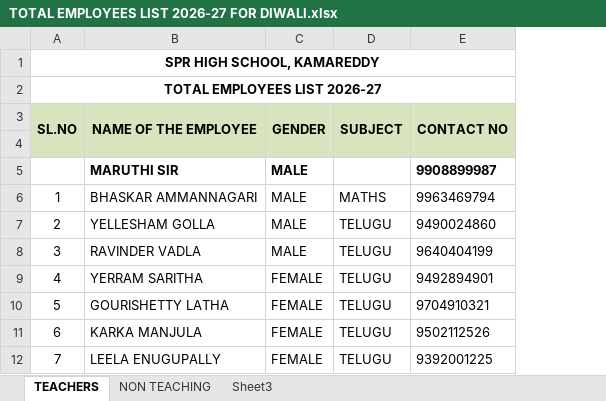
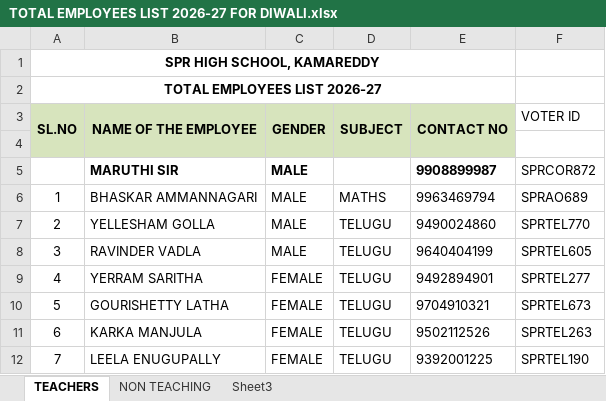
Before and after one commit to rc4616105-maker/sprelections, an Excel workbook: 1docs/TOTAL EMPLOYEES LIST 2026-27 FOR DIWALI.xlsx, sheet TEACHERS, drawn as a sheet; only a part is shown; values as stored, in another font and other column widths than the file's, no borders; the diff names each change by its address in the sheet, - before the commit and + after, or states it on an @@ line.

Commit message:
docs: populate official Voter IDs into TOTAL EMPLOYEES LIST 2026-27 FOR DIWALI.xlsx

```diff
--- a/1docs/TOTAL EMPLOYEES LIST 2026-27 FOR DIWALI.xlsx (sheet TEACHERS)
+++ b/1docs/TOTAL EMPLOYEES LIST 2026-27 FOR DIWALI.xlsx (sheet TEACHERS)
+column F (VOTER ID), rows 5-12: SPRCOR872 | SPRAO689 | SPRTEL770 | SPRTEL605 | SPRTEL277 | SPRTEL673 | SPRTEL263 | SPRTEL190
-A4:E4 fill: #D7E4BD
+A4:E4 fill: none
```
Also changed, not shown: sheet NON TEACHING.
